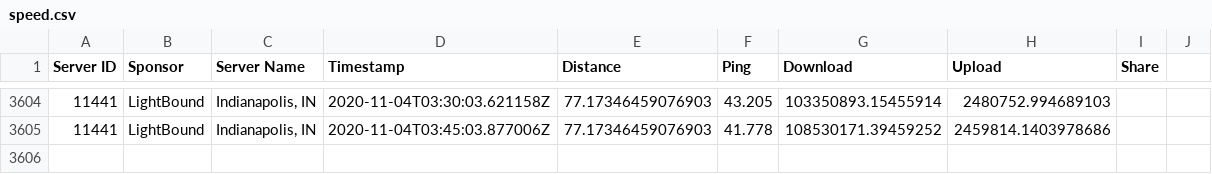
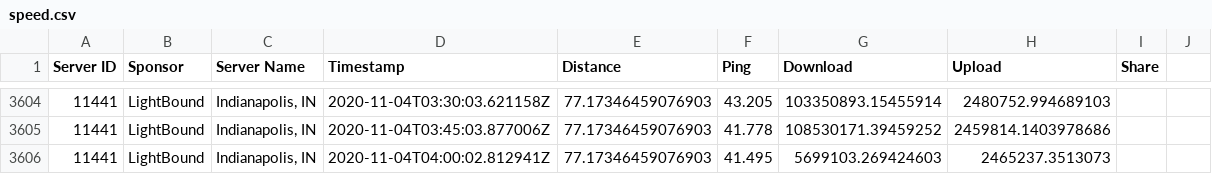
Before and after one commit to guidoism/network_monitor, a CSV file: speed.csv, drawn as a sheet; only a part is shown, gaps mark what is left out; the diff names each change by its address in the sheet, - before the commit and + after, or states it on an @@ line.

Commit message:
Automatic run

```diff
--- a/speed.csv
+++ b/speed.csv
+row 3606: 11441 | LightBound | Indianapolis, IN | 2020-11-04T04:00:02.812941Z | 77.17346459076903 | 41.495 | 5699103.269424603 | 2465237.3513073
```
